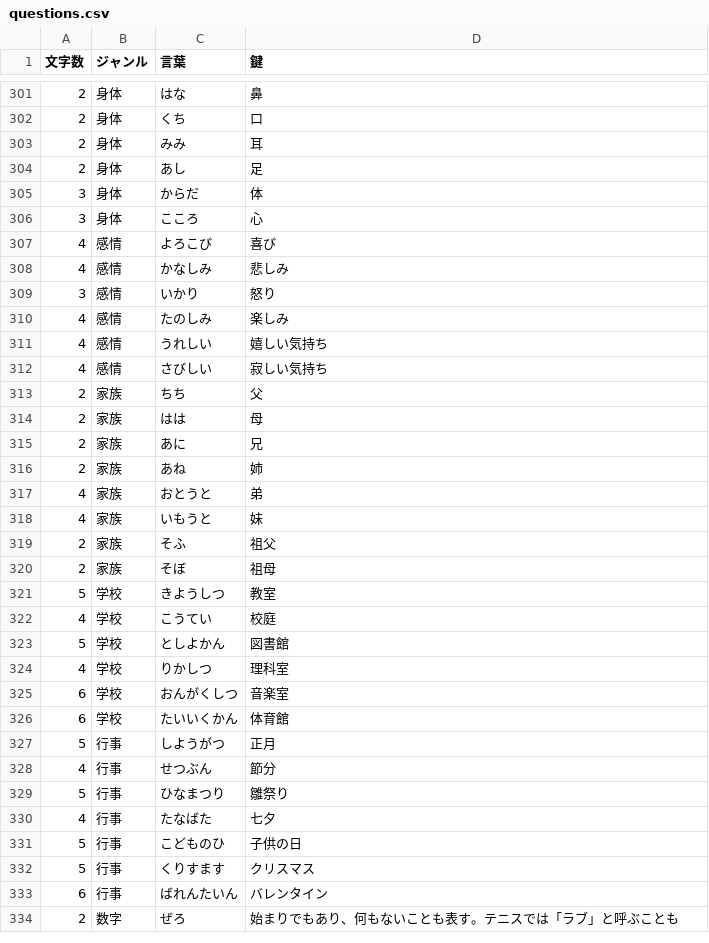
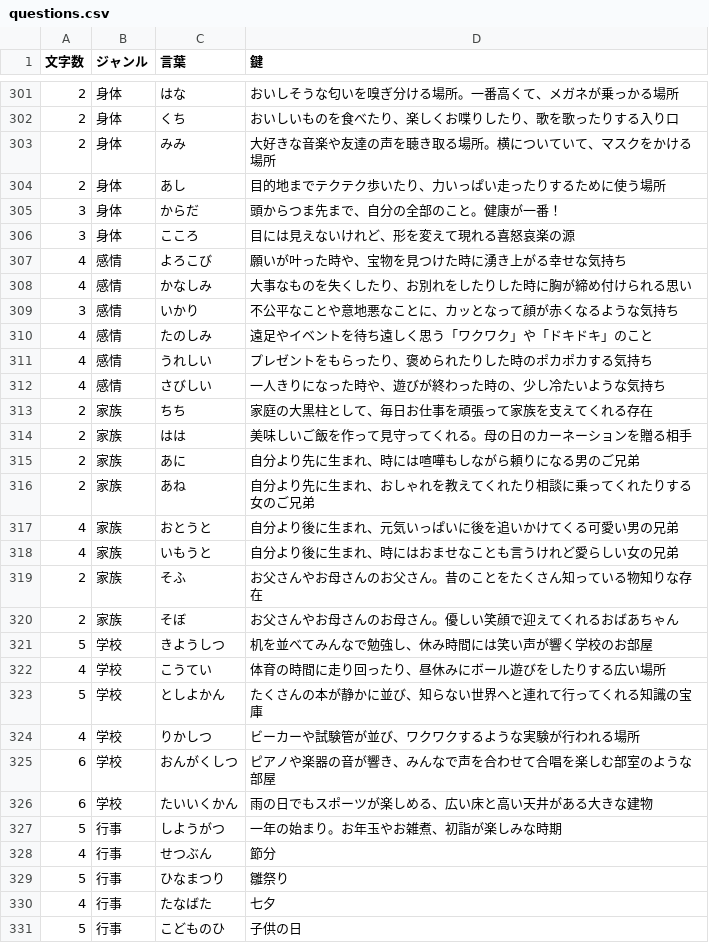
Before and after one commit to mkt918/051_crossword, a CSV file: public/questions.csv, drawn as a sheet; only a part is shown, gaps mark what is left out; the shorter side is filled out with more unchanged rows; the diff covers the shown part only.

```diff
--- a/public/questions.csv
+++ b/public/questions.csv
@@ -301,28 +301,28 @@
-2,身体,はな,鼻
-2,身体,くち,口
-2,身体,みみ,耳
-2,身体,あし,足
-3,身体,からだ,体
-3,身体,こころ,心
-4,感情,よろこび,喜び
-4,感情,かなしみ,悲しみ
-3,感情,いかり,怒り
-4,感情,たのしみ,楽しみ
-4,感情,うれしい,嬉しい気持ち
-4,感情,さびしい,寂しい気持ち
-2,家族,ちち,父
-2,家族,はは,母
-2,家族,あに,兄
-2,家族,あね,姉
-4,家族,おとうと,弟
-4,家族,いもうと,妹
-2,家族,そふ,祖父
-2,家族,そぼ,祖母
-5,学校,きようしつ,教室
-4,学校,こうてい,校庭
-5,学校,としよかん,図書館
-4,学校,りかしつ,理科室
-6,学校,おんがくしつ,音楽室
-6,学校,たいいくかん,体育館
-5,行事,しようがつ,正月
+2,身体,はな,おいしそうな匂いを嗅ぎ分ける場所。一番高くて、メガネが乗っかる場所
+2,身体,くち,おいしいものを食べたり、楽しくお喋りしたり、歌を歌ったりする入り口
+2,身体,みみ,大好きな音楽や友達の声を聴き取る場所。横についていて、マスクをかける場所
+2,身体,あし,目的地までテクテク歩いたり、力いっぱい走ったりするために使う場所
+3,身体,からだ,頭からつま先まで、自分の全部のこと。健康が一番！
+3,身体,こころ,目には見えないけれど、形を変えて現れる喜怒哀楽の源
+4,感情,よろこび,願いが叶った時や、宝物を見つけた時に湧き上がる幸せな気持ち
+4,感情,かなしみ,大事なものを失くしたり、お別れをしたりした時に胸が締め付けられる思い
+3,感情,いかり,不公平なことや意地悪なことに、カッとなって顔が赤くなるような気持ち
+4,感情,たのしみ,遠足やイベントを待ち遠しく思う「ワクワク」や「ドキドキ」のこと
+4,感情,うれしい,プレゼントをもらったり、褒められたりした時のポカポカする気持ち
+4,感情,さびしい,一人きりになった時や、遊びが終わった時の、少し冷たいような気持ち
+2,家族,ちち,家庭の大黒柱として、毎日お仕事を頑張って家族を支えてくれる存在
+2,家族,はは,美味しいご飯を作って見守ってくれる。母の日のカーネーションを贈る相手
+2,家族,あに,自分より先に生まれ、時には喧嘩もしながら頼りになる男のご兄弟
+2,家族,あね,自分より先に生まれ、おしゃれを教えてくれたり相談に乗ってくれたりする女のご兄弟
+4,家族,おとうと,自分より後に生まれ、元気いっぱいに後を追いかけてくる可愛い男の兄弟
+4,家族,いもうと,自分より後に生まれ、時にはおませなことも言うけれど愛らしい女の兄弟
+2,家族,そふ,お父さんやお母さんのお父さん。昔のことをたくさん知っている物知りな存在
+2,家族,そぼ,お父さんやお母さんのお母さん。優しい笑顔で迎えてくれるおばあちゃん
+5,学校,きようしつ,机を並べてみんなで勉強し、休み時間には笑い声が響く学校のお部屋
+4,学校,こうてい,体育の時間に走り回ったり、昼休みにボール遊びをしたりする広い場所
+5,学校,としよかん,たくさんの本が静かに並び、知らない世界へと連れて行ってくれる知識の宝庫
+4,学校,りかしつ,ビーカーや試験管が並び、ワクワクするような実験が行われる場所
+6,学校,おんがくしつ,ピアノや楽器の音が響き、みんなで声を合わせて合唱を楽しむ部室のような部屋
+6,学校,たいいくかん,雨の日でもスポーツが楽しめる、広い床と高い天井がある大きな建物
+5,行事,しようがつ,一年の始まり。お年玉やお雑煮、初詣が楽しみな時期
 4,行事,せつぶん,節分
```
Also changed, not shown: 47 edited cells elsewhere in this file.
